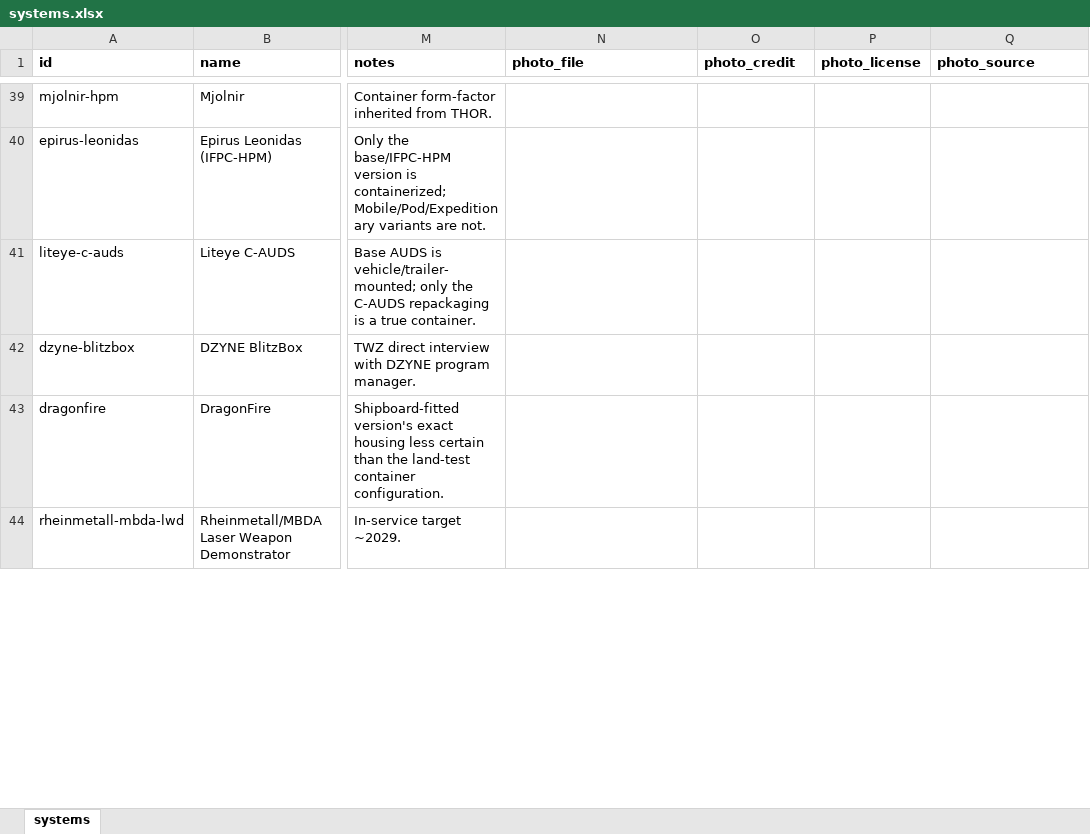
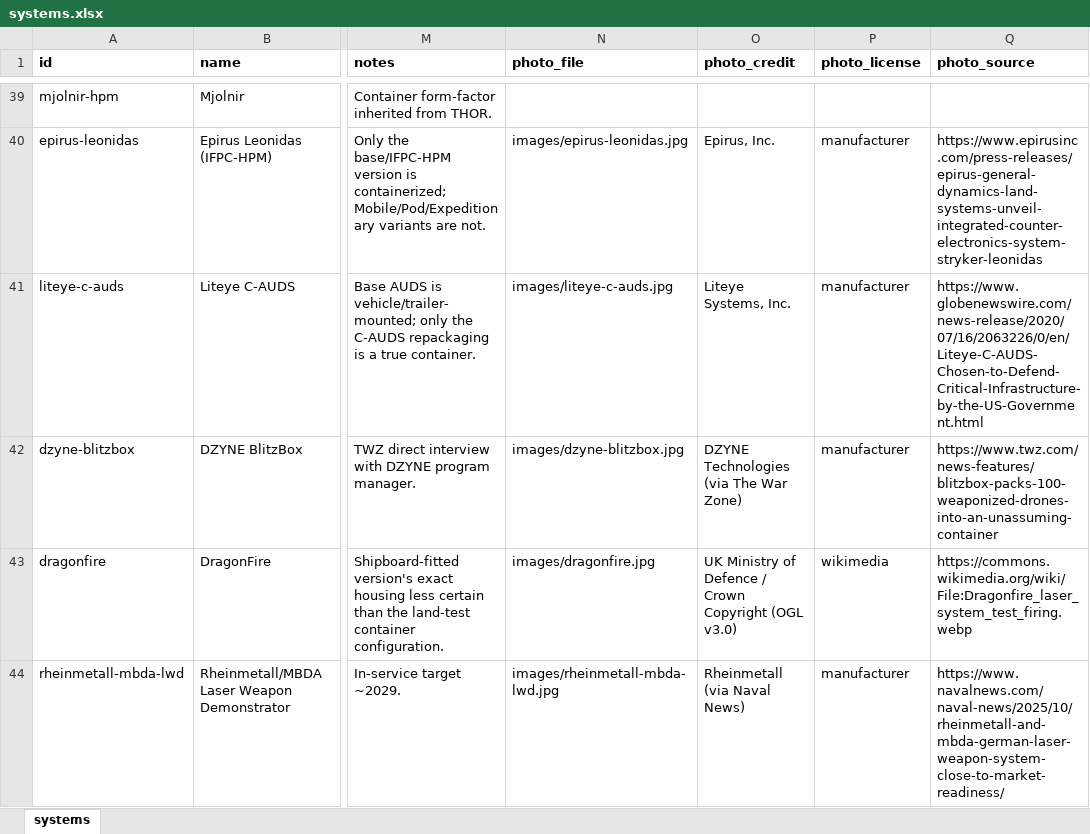
Before and after one commit to urcraft/containerised-weapon-systems, an Excel workbook: data/systems.xlsx, sheet systems, drawn as a sheet; only a part is shown, gaps mark what is left out; values as stored, in another font and other column widths than the file's, no borders; table styles not drawn; the diff covers the shown part only; the diff names each change by its address in the sheet, - before the commit and + after, or states it on an @@ line.

```diff
--- a/data/systems.xlsx (sheet systems)
+++ b/data/systems.xlsx (sheet systems)
-N40 (photo_file): (empty)
+N40 (photo_file): images/epirus-leonidas.jpg
-O40 (photo_credit): (empty)
+O40 (photo_credit): Epirus, Inc.
-P40:P42 (photo_license): (empty)
+P40:P42 (photo_license): manufacturer
-Q40 (photo_source): (empty)
+Q40 (photo_source): https://www.epirusinc.com/press-releases/epirus-general-dynamics-land-systems-unveil-integrated-counter-electronics-system-stryker-leonidas
-N41 (photo_file): (empty)
+N41 (photo_file): images/liteye-c-auds.jpg
-O41 (photo_credit): (empty)
+O41 (photo_credit): Liteye Systems, Inc.
-Q41 (photo_source): (empty)
+Q41 (photo_source): https://www.globenewswire.com/news-release/2020/07/16/2063226/0/en/Liteye-C-AUDS-Chosen-to-Defend-Critical-Infrastructure-by-the-US-Government.html
-N42 (photo_file): (empty)
+N42 (photo_file): images/dzyne-blitzbox.jpg
-O42 (photo_credit): (empty)
+O42 (photo_credit): DZYNE Technologies (via The War Zone)
-Q42 (photo_source): (empty)
+Q42 (photo_source): https://www.twz.com/news-features/blitzbox-packs-100-weaponized-drones-into-an-unassuming-container
-N43 (photo_file): (empty)
+N43 (photo_file): images/dragonfire.jpg
-O43 (photo_credit): (empty)
+O43 (photo_credit): UK Ministry of Defence / Crown Copyright (OGL v3.0)
-P43 (photo_license): (empty)
+P43 (photo_license): wikimedia
-Q43 (photo_source): (empty)
+Q43 (photo_source): https://commons.wikimedia.org/wiki/File:Dragonfire_laser_system_test_firing.webp
-N44 (photo_file): (empty)
+N44 (photo_file): images/rheinmetall-mbda-lwd.jpg
-O44 (photo_credit): (empty)
+O44 (photo_credit): Rheinmetall (via Naval News)
-P44 (photo_license): (empty)
+P44 (photo_license): manufacturer
-Q44 (photo_source): (empty)
+Q44 (photo_source): https://www.navalnews.com/naval-news/2025/10/rheinmetall-and-mbda-german-laser-weapon-system-close-to-market-readiness/
```
Also changed, not shown: 140 edited cells elsewhere in this sheet, 40 other files.
